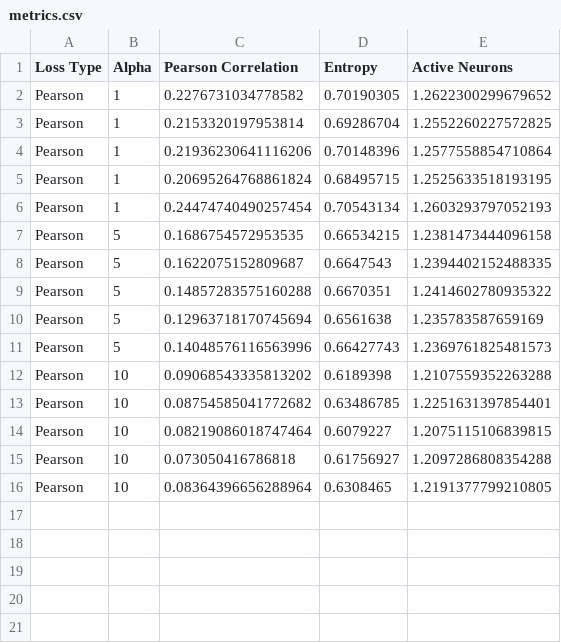
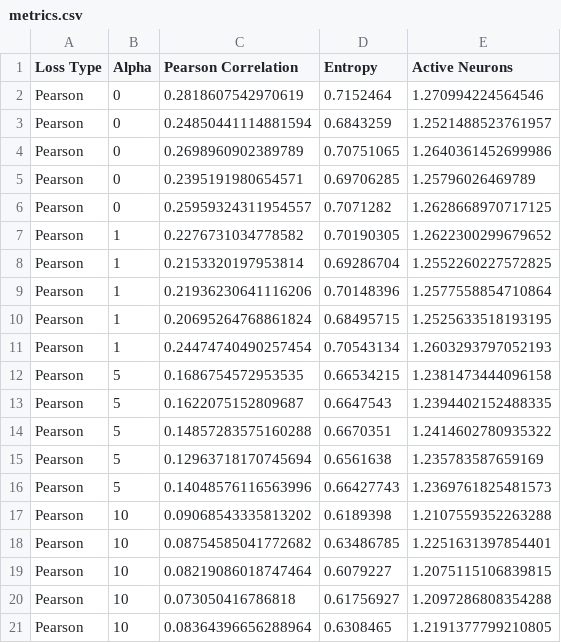
Before and after one commit to harrya32/encoder_attribution_priors, a CSV file: experiments/results/mnist/pearson_vae/metrics.csv, drawn as a sheet; the diff names each change by its address in the sheet, - before the commit and + after, or states it on an @@ line.

```diff
--- a/experiments/results/mnist/pearson_vae/metrics.csv
+++ b/experiments/results/mnist/pearson_vae/metrics.csv
+row 2: Pearson | 0 | 0.2818607542970619 | 0.7152464 | 1.270994224564546
+row 3: Pearson | 0 | 0.24850441114881594 | 0.6843259 | 1.2521488523761957
+row 4: Pearson | 0 | 0.2698960902389789 | 0.70751065 | 1.2640361452699986
+row 5: Pearson | 0 | 0.2395191980654571 | 0.69706285 | 1.25796026469789
+row 6: Pearson | 0 | 0.25959324311954557 | 0.7071282 | 1.2628668970717125
```
Also changed, not shown: experiments/results/mnist/entropy_vae/metrics.csv, 45 other files.
